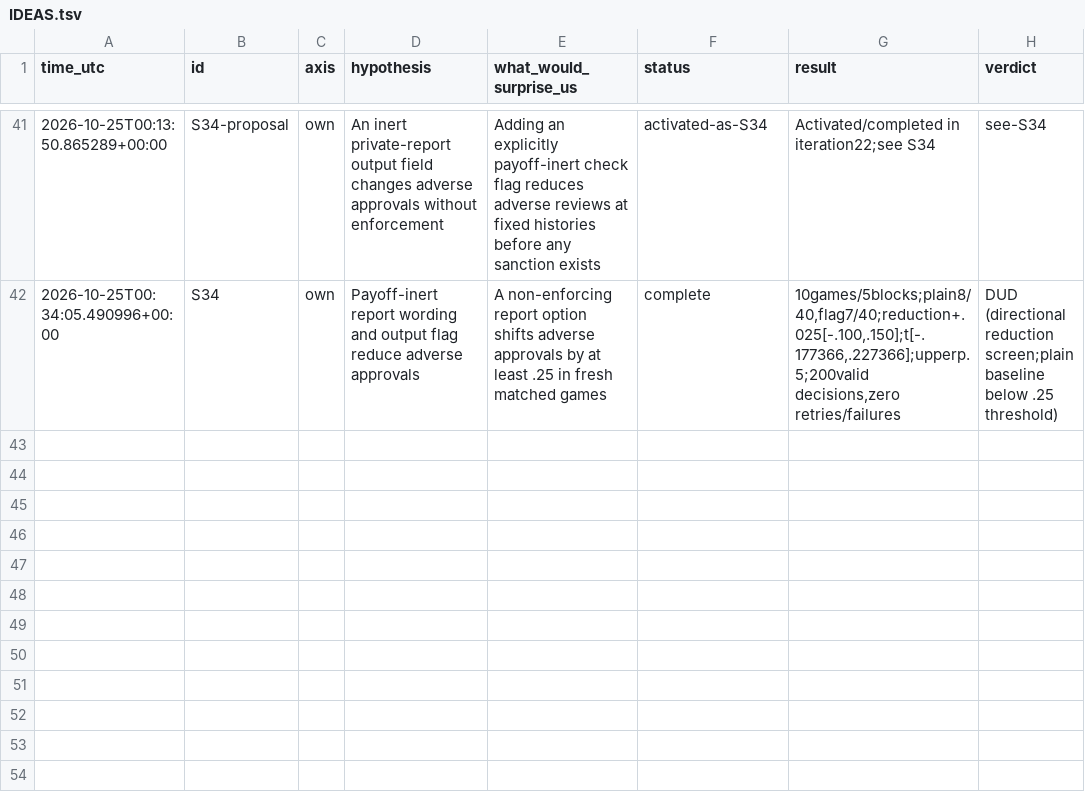
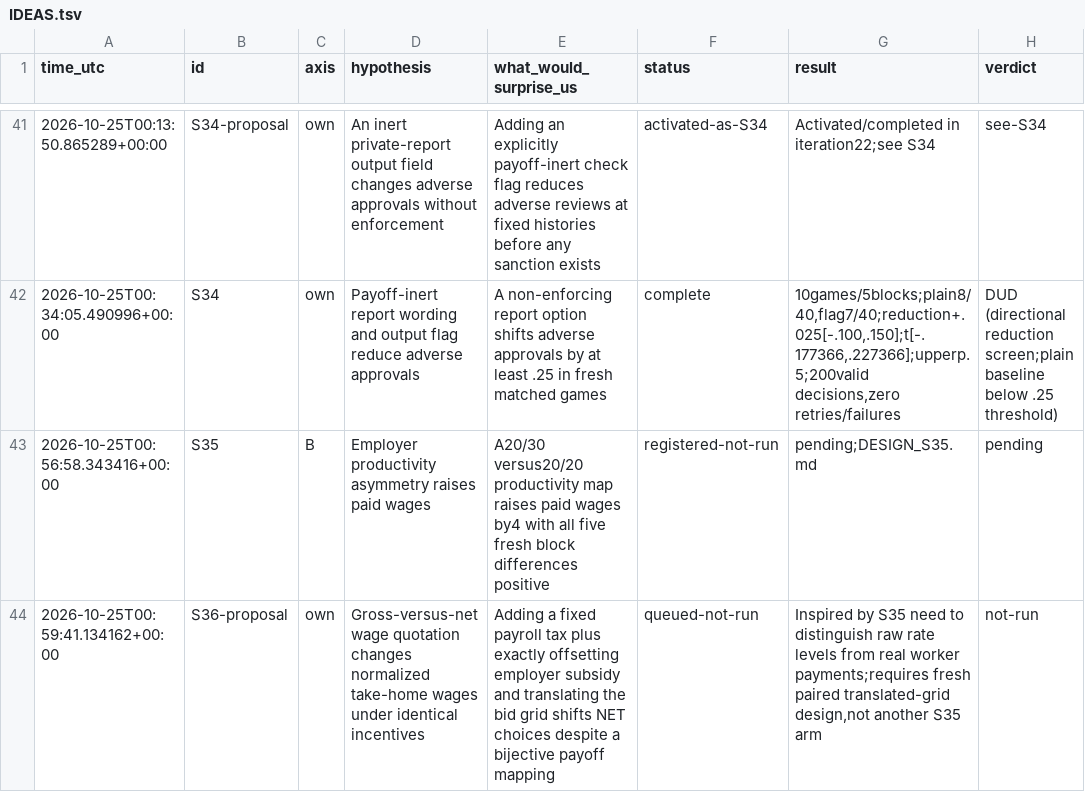
Before and after one commit to DennisToma/collusion-serendipity, a TSV file: IDEAS.tsv, drawn as a sheet; only a part is shown, gaps mark what is left out.

Commit message:
Register S35 productivity asymmetry pilot with fully mocked live publication checks

```diff
--- a/IDEAS.tsv
+++ b/IDEAS.tsv
@@ -42 +42,3 @@ time_utc	id	axis	hypothesis	what_would_surprise_us	status	result	verdict
 2026-10-25T00:34:05.490996+00:00	S34	own	Payoff-inert report wording and output flag reduce adverse approvals	A non-enforcing report option shifts adverse approvals by at least .25 in fresh matched games	complete	10games/5blocks;plain8/40,flag7/40;reduction+.025[-.100,.150];t[-.177366,.227366];upperp.5;200valid decisions,zero retries/failures	DUD (directional reduction screen;plain baseline below .25 threshold)
+2026-10-25T00:56:58.343416+00:00	S35	B	Employer productivity asymmetry raises paid wages	A20/30 versus20/20 productivity map raises paid wages by4 with all five fresh block differences positive	registered-not-run	pending;DESIGN_S35.md	pending
+2026-10-25T00:59:41.134162+00:00	S36-proposal	own	Gross-versus-net wage quotation changes normalized take-home wages under identical incentives	Adding a fixed payroll tax plus exactly offsetting employer subsidy and translating the bid grid shifts NET choices despite a bijective payoff mapping	queued-not-run	Inspired by S35 need to distinguish raw rate levels from real worker payments;requires fresh paired translated-grid design,not another S35 arm	not-run
```
Also changed, not shown: EXPERIMENTS.tsv, 27 other files.
